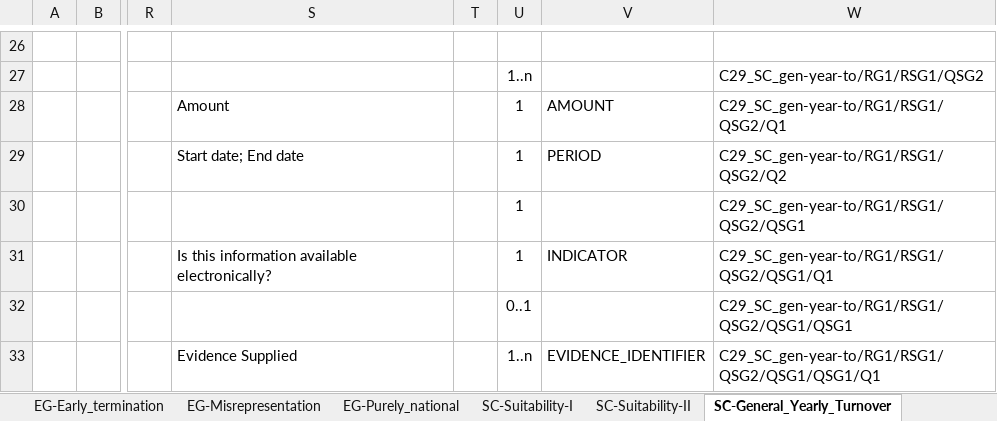
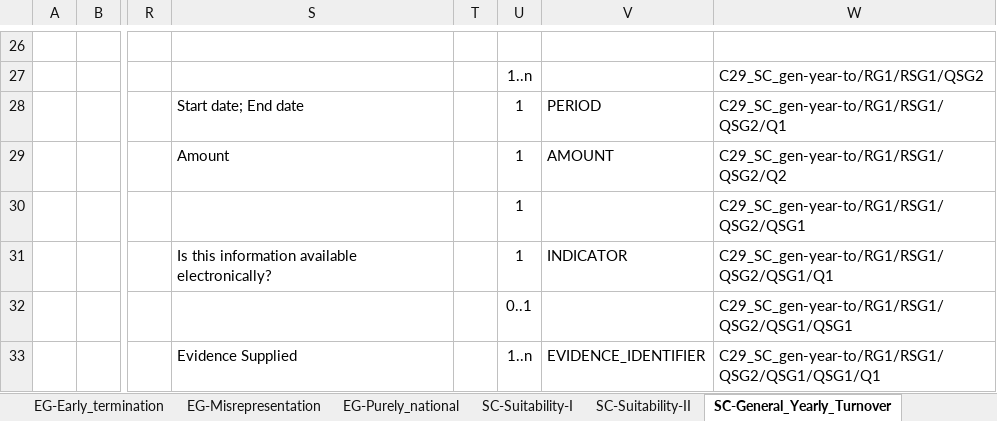
Before and after one commit to OP-TED/ESPD-EDM, an Excel workbook: criterion/ESPD-criterion-request-multiple-C25-C32.xlsx, sheet SC-General_Yearly_Turnover, drawn as a sheet; only a part is shown, gaps mark what is left out; values as stored, in another font and other column widths than the file's, no borders; the diff names each change by its address in the sheet, - before the commit and + after, or states it on an @@ line.

```diff
--- a/criterion/ESPD-criterion-request-multiple-C25-C32.xlsx (sheet SC-General_Yearly_Turnover)
+++ b/criterion/ESPD-criterion-request-multiple-C25-C32.xlsx (sheet SC-General_Yearly_Turnover)
-S28: Amount
+S28: Start date; End date
-V28: AMOUNT
+V28: PERIOD
-S29: Start date; End date
+S29: Amount
-V29: PERIOD
+V29: AMOUNT
```
Also changed, not shown: criterion/ESPD-criterion-response-multiple-C1-C25-C32.xlsx.
